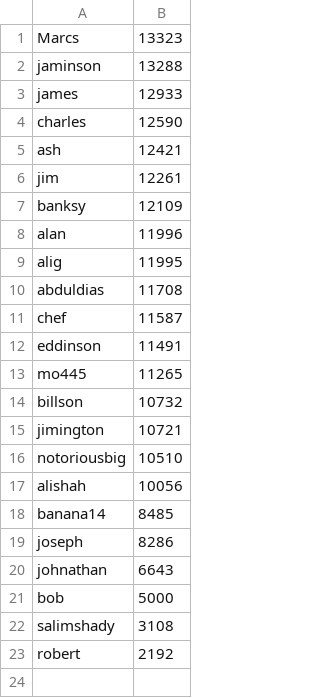
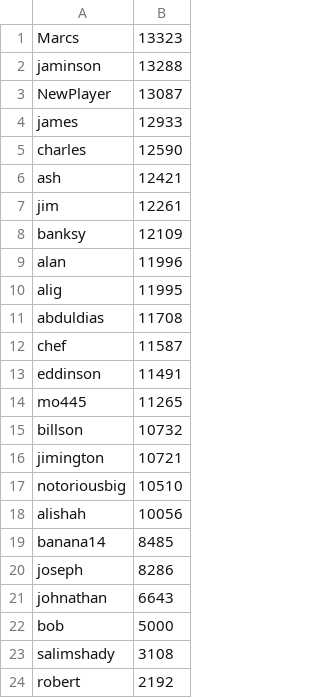
Before and after one commit to amaanhz/Physics-Game, a CSV file: scores/1.csv, drawn as a sheet; the diff names each change by its address in the sheet, - before the commit and + after, or states it on an @@ line.

```diff
--- a/scores/1.csv
+++ b/scores/1.csv
+row 3: NewPlayer | 13087
```
Also changed, not shown: 2 other files.
